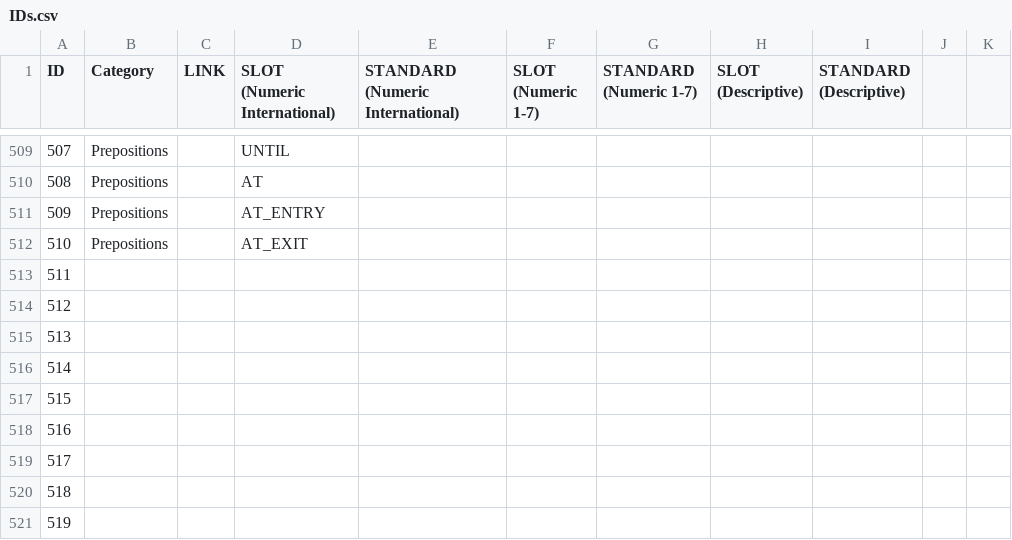
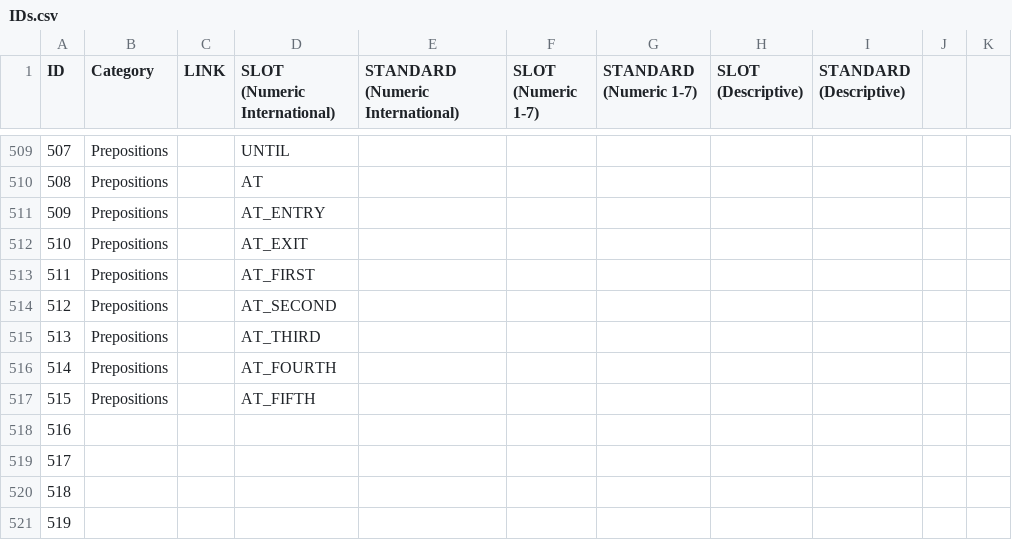
Before and after one commit to HighPriest/RBR_copilot_base, a CSV file: src/IDs.csv, drawn as a sheet; only a part is shown, gaps mark what is left out.

Commit message:
Add ids for count

```diff
--- a/src/IDs.csv
+++ b/src/IDs.csv
@@ -512,7 +512,7 @@
 510,Prepositions,,AT_EXIT,,,,,,,
-511,,,,,,,,,,
-512,,,,,,,,,,
-513,,,,,,,,,,
-514,,,,,,,,,,
-515,,,,,,,,,,
+511,Prepositions,,AT_FIRST,,,,,,,
+512,Prepositions,,AT_SECOND,,,,,,,
+513,Prepositions,,AT_THIRD,,,,,,,
+514,Prepositions,,AT_FOURTH,,,,,,,
+515,Prepositions,,AT_FIFTH,,,,,,,
 516,,,,,,,,,,
```
